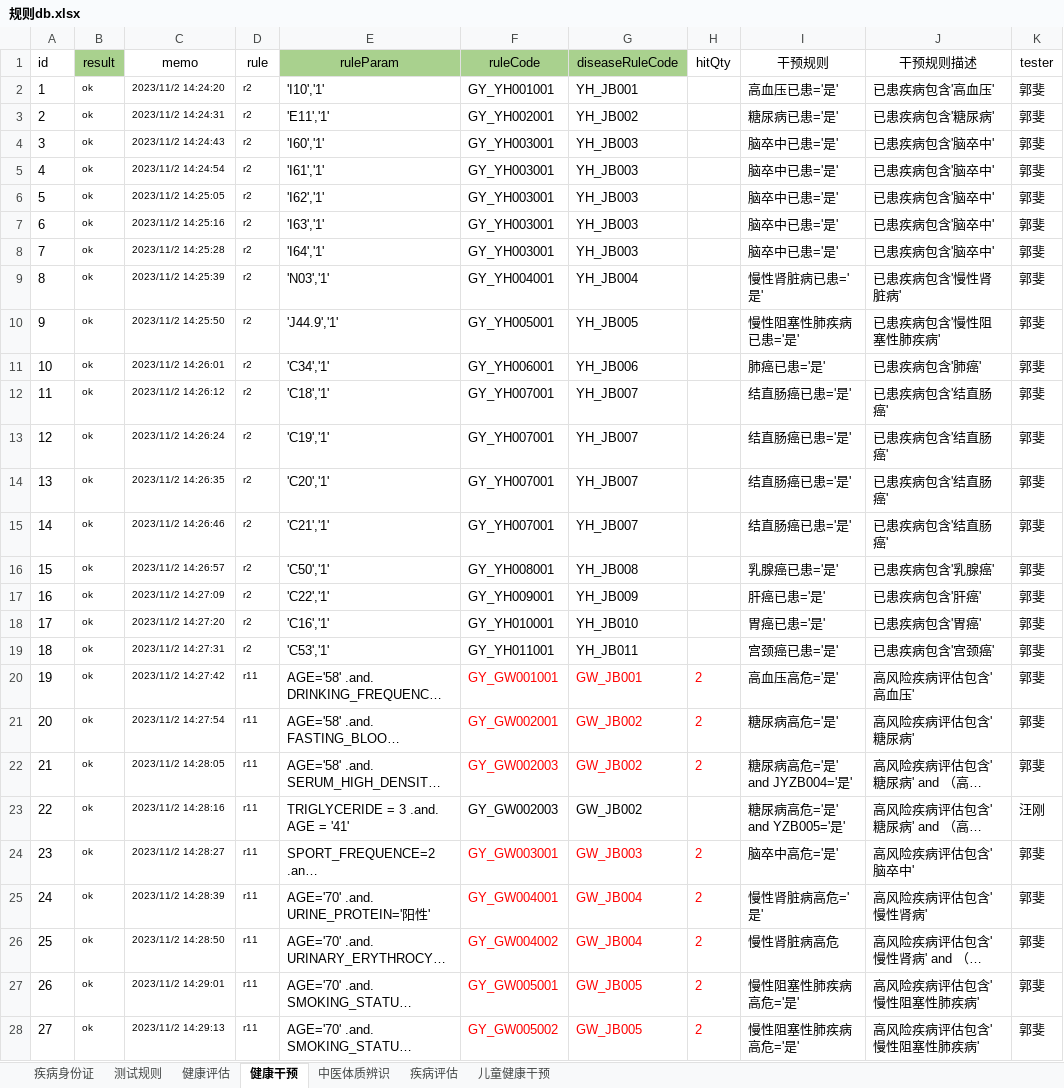
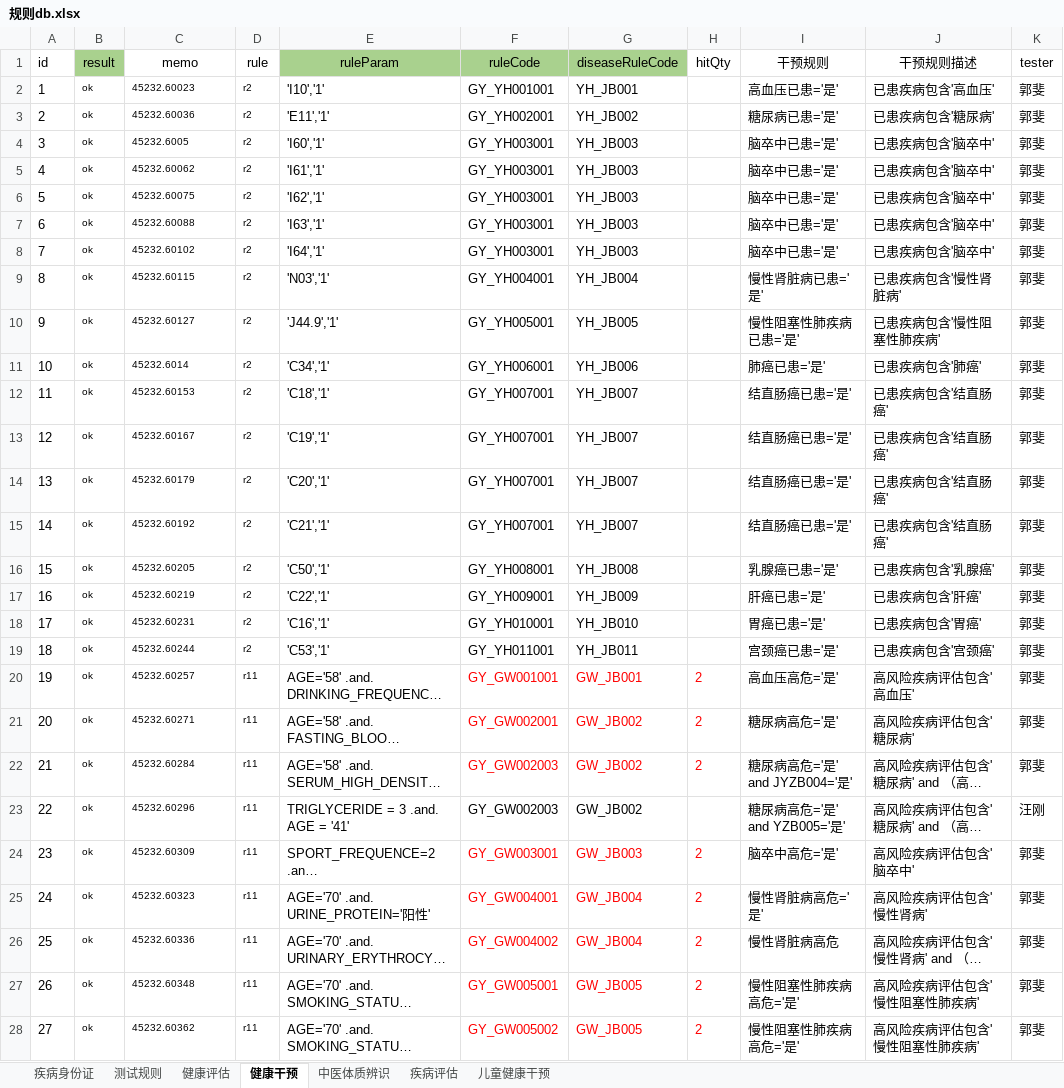
Before and after one commit to skducn/project, an Excel workbook: instance/zyjk/CHC/rule/规则db.xlsx, sheet 健康干预, drawn as a sheet; only a part is shown; long unchanged cells end in …; values as stored, in another font and other column widths than the file's, no borders; the diff covers the shown part only; the diff names each change by its address in the sheet, - before the commit and + after, or states it on an @@ line.

```diff
--- a/instance/zyjk/CHC/rule/规则db.xlsx (sheet 健康干预)
+++ b/instance/zyjk/CHC/rule/规则db.xlsx (sheet 健康干预)
-C2 (memo): 2023/11/2 14:24:20
+C2 (memo): 45232.60023
-C3 (memo): 2023/11/2 14:24:31
+C3 (memo): 45232.60036
-C4 (memo): 2023/11/2 14:24:43
+C4 (memo): 45232.6005
-C5 (memo): 2023/11/2 14:24:54
+C5 (memo): 45232.60062
-C6 (memo): 2023/11/2 14:25:05
+C6 (memo): 45232.60075
-C7 (memo): 2023/11/2 14:25:16
+C7 (memo): 45232.60088
-C8 (memo): 2023/11/2 14:25:28
+C8 (memo): 45232.60102
-C9 (memo): 2023/11/2 14:25:39
+C9 (memo): 45232.60115
-C10 (memo): 2023/11/2 14:25:50
+C10 (memo): 45232.60127
-C11 (memo): 2023/11/2 14:26:01
+C11 (memo): 45232.6014
-C12 (memo): 2023/11/2 14:26:12
+C12 (memo): 45232.60153
-C13 (memo): 2023/11/2 14:26:24
+C13 (memo): 45232.60167
-C14 (memo): 2023/11/2 14:26:35
+C14 (memo): 45232.60179
-C15 (memo): 2023/11/2 14:26:46
+C15 (memo): 45232.60192
-C16 (memo): 2023/11/2 14:26:57
+C16 (memo): 45232.60205
-C17 (memo): 2023/11/2 14:27:09
+C17 (memo): 45232.60219
-C18 (memo): 2023/11/2 14:27:20
+C18 (memo): 45232.60231
-C19 (memo): 2023/11/2 14:27:31
+C19 (memo): 45232.60244
-C20 (memo): 2023/11/2 14:27:42
+C20 (memo): 45232.60257
-C21 (memo): 2023/11/2 14:27:54
+C21 (memo): 45232.60271
-C22 (memo): 2023/11/2 14:28:05
+C22 (memo): 45232.60284
-C23 (memo): 2023/11/2 14:28:16
+C23 (memo): 45232.60296
-C24 (memo): 2023/11/2 14:28:27
+C24 (memo): 45232.60309
-C25 (memo): 2023/11/2 14:28:39
+C25 (memo): 45232.60323
-C26 (memo): 2023/11/2 14:28:50
+C26 (memo): 45232.60336
-C27 (memo): 2023/11/2 14:29:01
+C27 (memo): 45232.60348
-C28 (memo): 2023/11/2 14:29:13
+C28 (memo): 45232.60362
```
Also changed, not shown: 68 edited cells elsewhere in this sheet, 1 other file.
